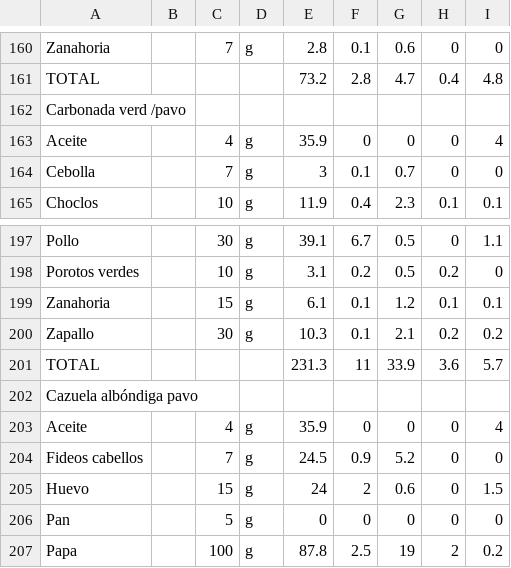
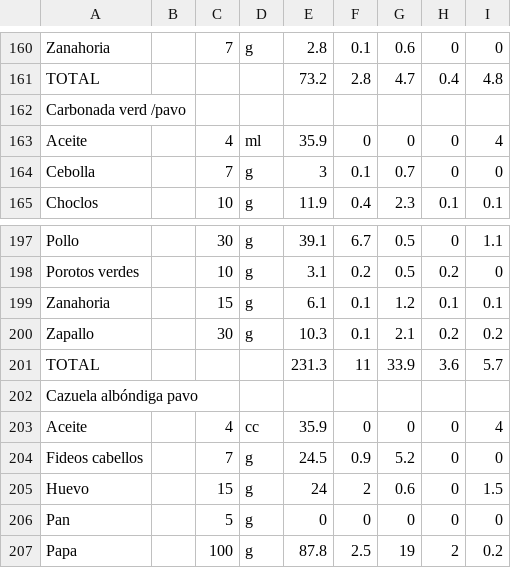
Before and after one commit to ptorrestr/evanu, a CSV file: db/pollo-medio-menor.csv, drawn as a sheet; only a part is shown, gaps mark what is left out.

```diff
--- a/db/pollo-medio-menor.csv
+++ b/db/pollo-medio-menor.csv
@@ -162,3 +162,3 @@ TOTAL,,,,73.2,2.8,4.7,0.4,4.8
 Carbonada verd /pavo,,,,,,,,
-Aceite,,4,g,35.9,0,0,0,4
+Aceite,,4,ml,35.9,0,0,0,4
 Cebolla,,7,g,3,0.1,0.7,0,0
@@ -202,3 +202,3 @@ TOTAL,,,,231.3,11,33.9,3.6,5.7
 Cazuela albóndiga pavo,,,,,,,,
-Aceite,,4,g,35.9,0,0,0,4
+Aceite,,4,cc,35.9,0,0,0,4
 Fideos cabellos,,7,g,24.5,0.9,5.2,0,0
```
Also changed, not shown: db/once-medio-menor.csv, db/once-prekinder.csv, 6 other files.
